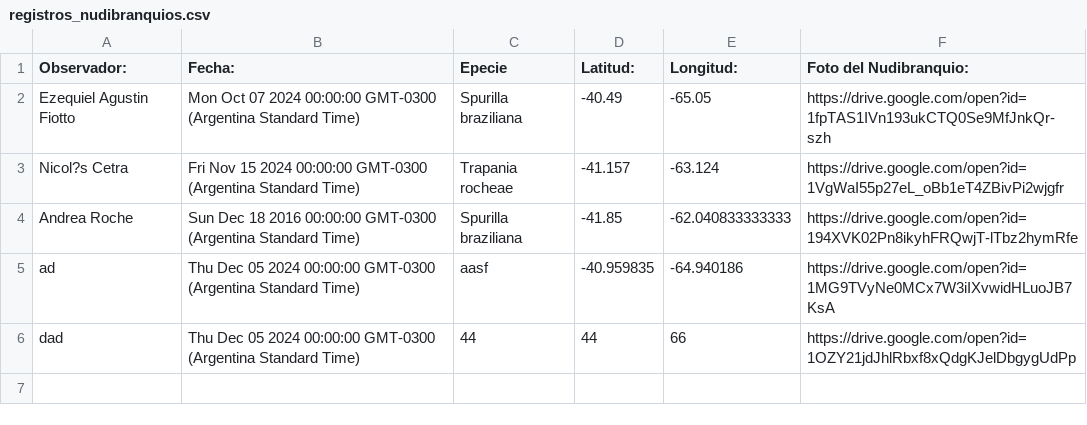
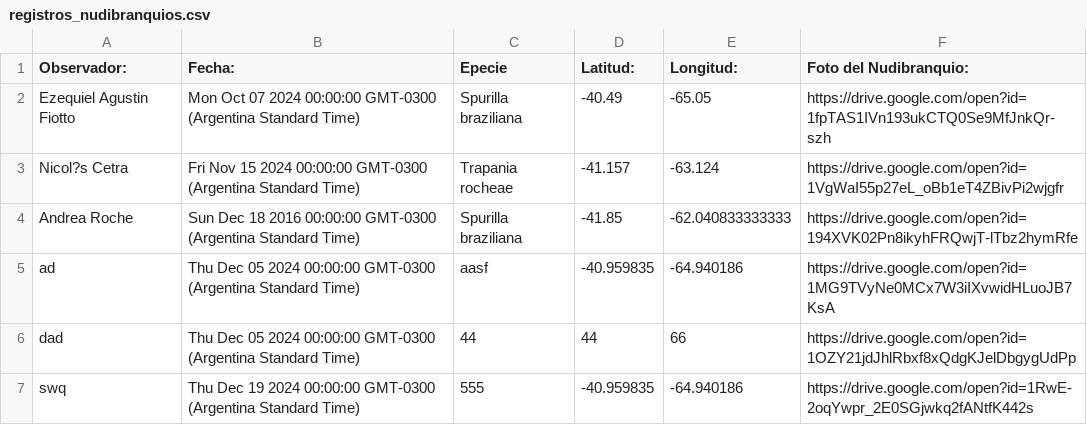
Before and after one commit to NudiArg/MapaNudiArg, a CSV file: registros_nudibranquios.csv, drawn as a sheet.

Commit message:
Actualización automática desde Google Sheets

```diff
--- a/registros_nudibranquios.csv
+++ b/registros_nudibranquios.csv
@@ -6 +6,2 @@ ad,Thu Dec 05 2024 00:00:00 GMT-0300 (Argentina Standard Time),aasf,-40.959835,-
 dad,Thu Dec 05 2024 00:00:00 GMT-0300 (Argentina Standard Time),44,44,66,https://drive.google.com/open?id=1OZY21jdJhlRbxf8xQdgKJelDbgygUdPp
+swq,Thu Dec 19 2024 00:00:00 GMT-0300 (Argentina Standard Time),555,-40.959835,-64.940186,https://drive.google.com/open?id=1RwE-2oqYwpr_2E0SGjwkq2fANtfK442s
```
